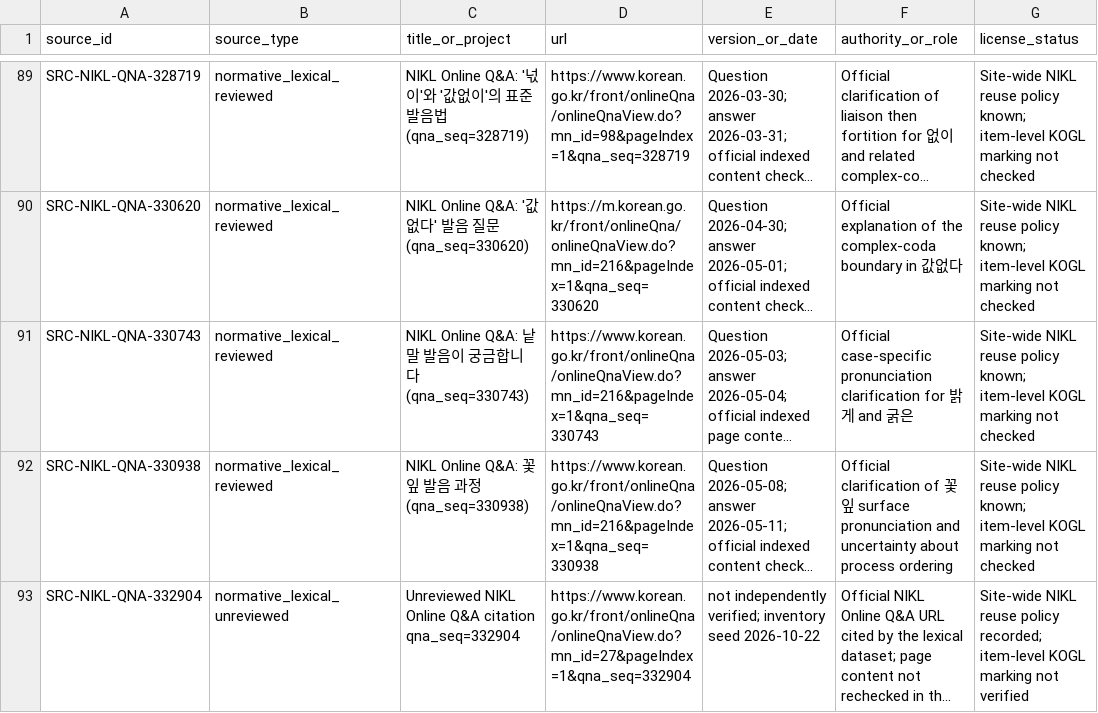
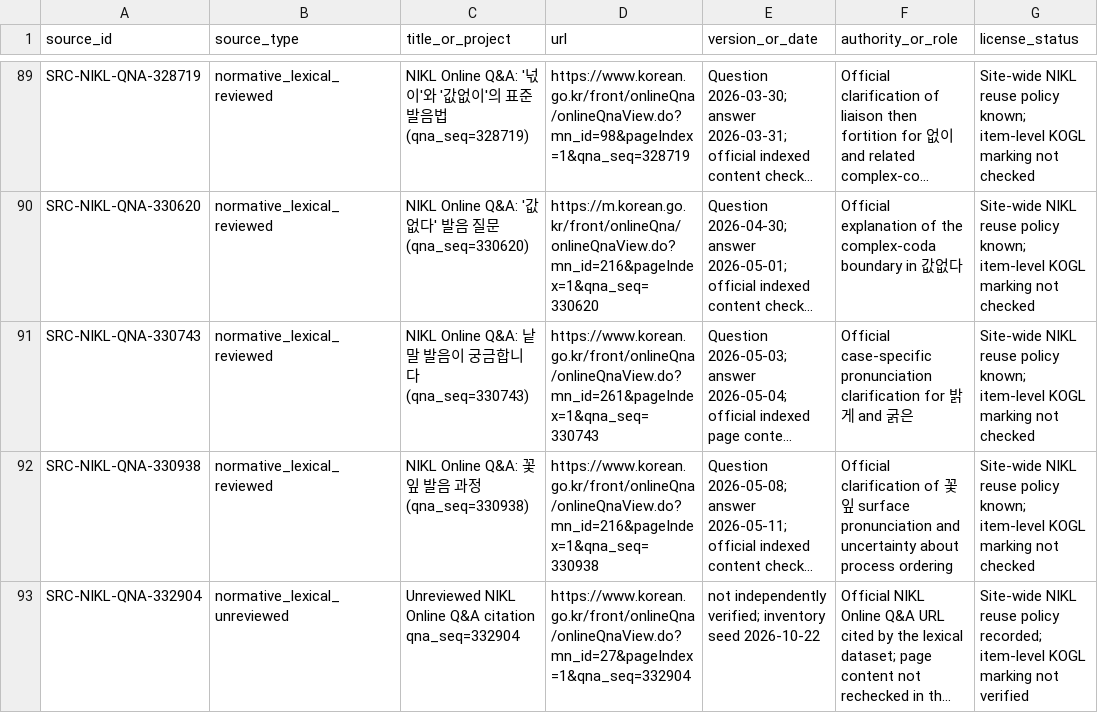
Before and after one commit to ClippyFirst/Korean-Ukrainian-Phonetic-System, a CSV file: research/SOURCE-REGISTER.csv, drawn as a sheet; only a part is shown, gaps mark what is left out; long unchanged cells end in …; the diff names each change by its address in the sheet, - before the commit and + after, or states it on an @@ line.

```diff
--- a/research/SOURCE-REGISTER.csv
+++ b/research/SOURCE-REGISTER.csv
-D91 (url): https://www.korean.go.kr/front/onlineQna/onlineQnaView.do?mn_id=216&pageIndex=1&qna_seq=330743
+D91 (url): https://www.korean.go.kr/front/onlineQna/onlineQnaView.do?mn_id=261&pageIndex=1&qna_seq=330743
```
Also changed, not shown: data/korean/lexical_pronunciations.csv, 2 other files.
